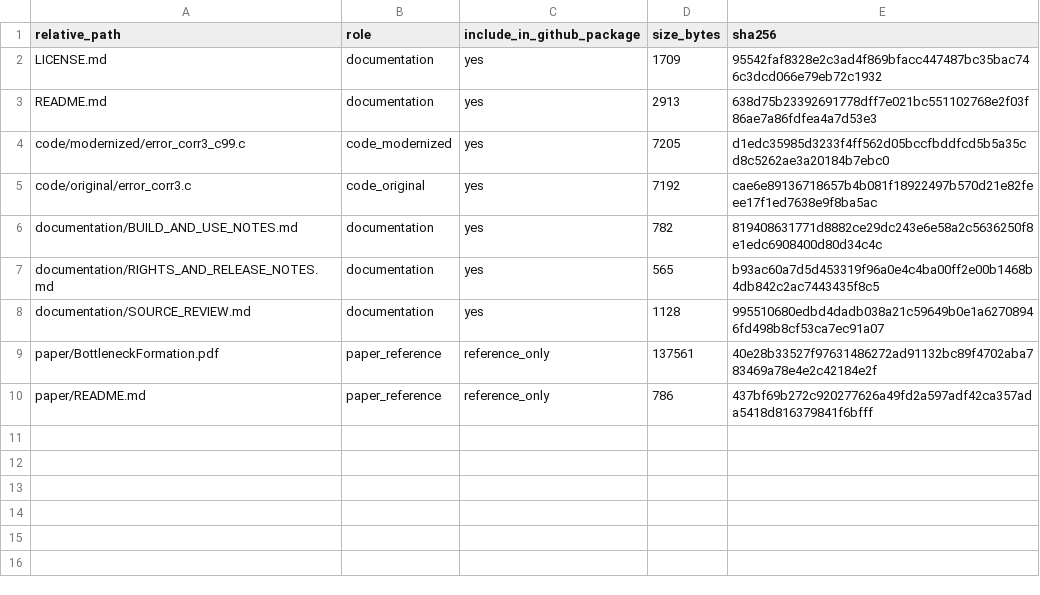
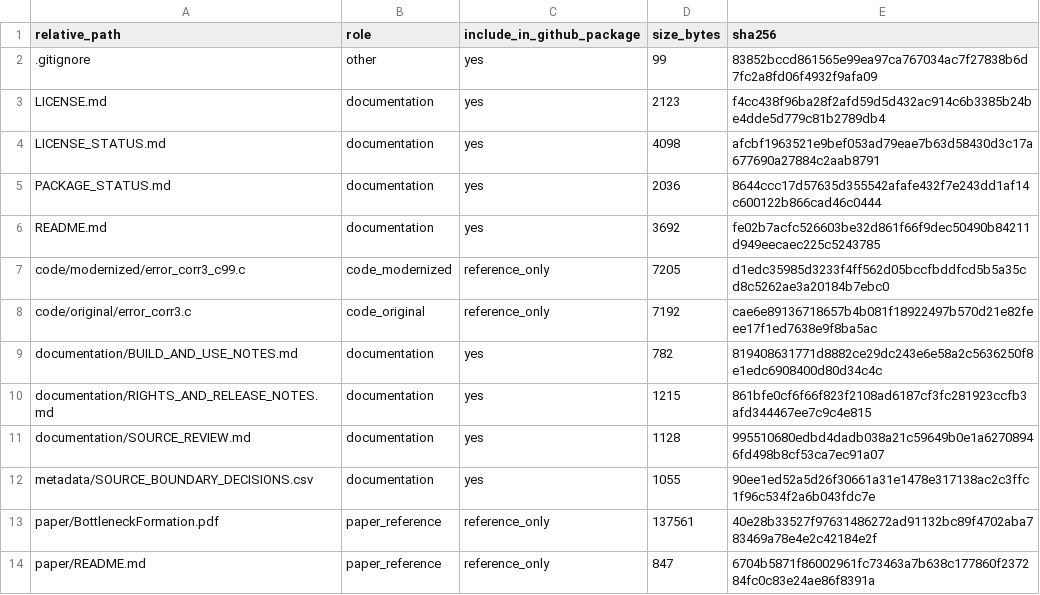
Before and after one commit to dlevinson/paper-2004-01-a-queuing-and-statistical-analysis-of-freeway-bottleneck-formation, a CSV file: metadata/FILE_MANIFEST.csv, drawn as a sheet.

```diff
--- a/metadata/FILE_MANIFEST.csv
+++ b/metadata/FILE_MANIFEST.csv
@@ -1,10 +1,14 @@
 relative_path,role,include_in_github_package,size_bytes,sha256
-LICENSE.md,documentation,yes,1709,95542faf8328e2c3ad4f869bfacc447487bc35bac746c3dcd066e79eb72c1932
-README.md,documentation,yes,2913,638d75b23392691778dff7e021bc551102768e2f03f86ae7a86fdfea4a7d53e3
-code/modernized/error_corr3_c99.c,code_modernized,yes,7205,d1edc35985d3233f4ff562d05bccfbddfcd5b5a35cd8c5262ae3a20184b7ebc0
-code/original/error_corr3.c,code_original,yes,7192,cae6e89136718657b4b081f18922497b570d21e82feee17f1ed7638e9f8ba5ac
+.gitignore,other,yes,99,83852bccd861565e99ea97ca767034ac7f27838b6d7fc2a8fd06f4932f9afa09
+LICENSE.md,documentation,yes,2123,f4cc438f96ba28f2afd59d5d432ac914c6b3385b24be4dde5d779c81b2789db4
+LICENSE_STATUS.md,documentation,yes,4098,afcbf1963521e9bef053ad79eae7b63d58430d3c17a677690a27884c2aab8791
+PACKAGE_STATUS.md,documentation,yes,2036,8644ccc17d57635d355542afafe432f7e243dd1af14c600122b866cad46c0444
+README.md,documentation,yes,3692,fe02b7acfc526603be32d861f66f9dec50490b84211d949eecaec225c5243785
+code/modernized/error_corr3_c99.c,code_modernized,reference_only,7205,d1edc35985d3233f4ff562d05bccfbddfcd5b5a35cd8c5262ae3a20184b7ebc0
+code/original/error_corr3.c,code_original,reference_only,7192,cae6e89136718657b4b081f18922497b570d21e82feee17f1ed7638e9f8ba5ac
 documentation/BUILD_AND_USE_NOTES.md,documentation,yes,782,819408631771d8882ce29dc243e6e58a2c5636250f8e1edc6908400d80d34c4c
-documentation/RIGHTS_AND_RELEASE_NOTES.md,documentation,yes,565,b93ac60a7d5d453319f96a0e4c4ba00ff2e00b1468b4db842c2ac7443435f8c5
+documentation/RIGHTS_AND_RELEASE_NOTES.md,documentation,yes,1215,861bfe0cf6f66f823f2108ad6187cf3fc281923ccfb3afd344467ee7c9c4e815
 documentation/SOURCE_REVIEW.md,documentation,yes,1128,995510680edbd4dadb038a21c59649b0e1a62708946fd498b8cf53ca7ec91a07
+metadata/SOURCE_BOUNDARY_DECISIONS.csv,documentation,yes,1055,90ee1ed52a5d26f30661a31e1478e317138ac2c3ffc1f96c534f2a6b043fdc7e
 paper/BottleneckFormation.pdf,paper_reference,reference_only,137561,40e28b33527f97631486272ad91132bc89f4702aba783469a78e4e2c42184e2f
-paper/README.md,paper_reference,reference_only,786,437bf69b272c920277626a49fd2a597adf42ca357ada5418d816379841f6bfff
+paper/README.md,paper_reference,reference_only,847,6704b5871f86002961fc73463a7b638c177860f237284fc0c83e24ae86f8391a
```
Also changed, not shown: PACKAGE_MANIFEST.csv, metadata/SOURCE_BOUNDARY_DECISIONS.csv, 5 other files.
